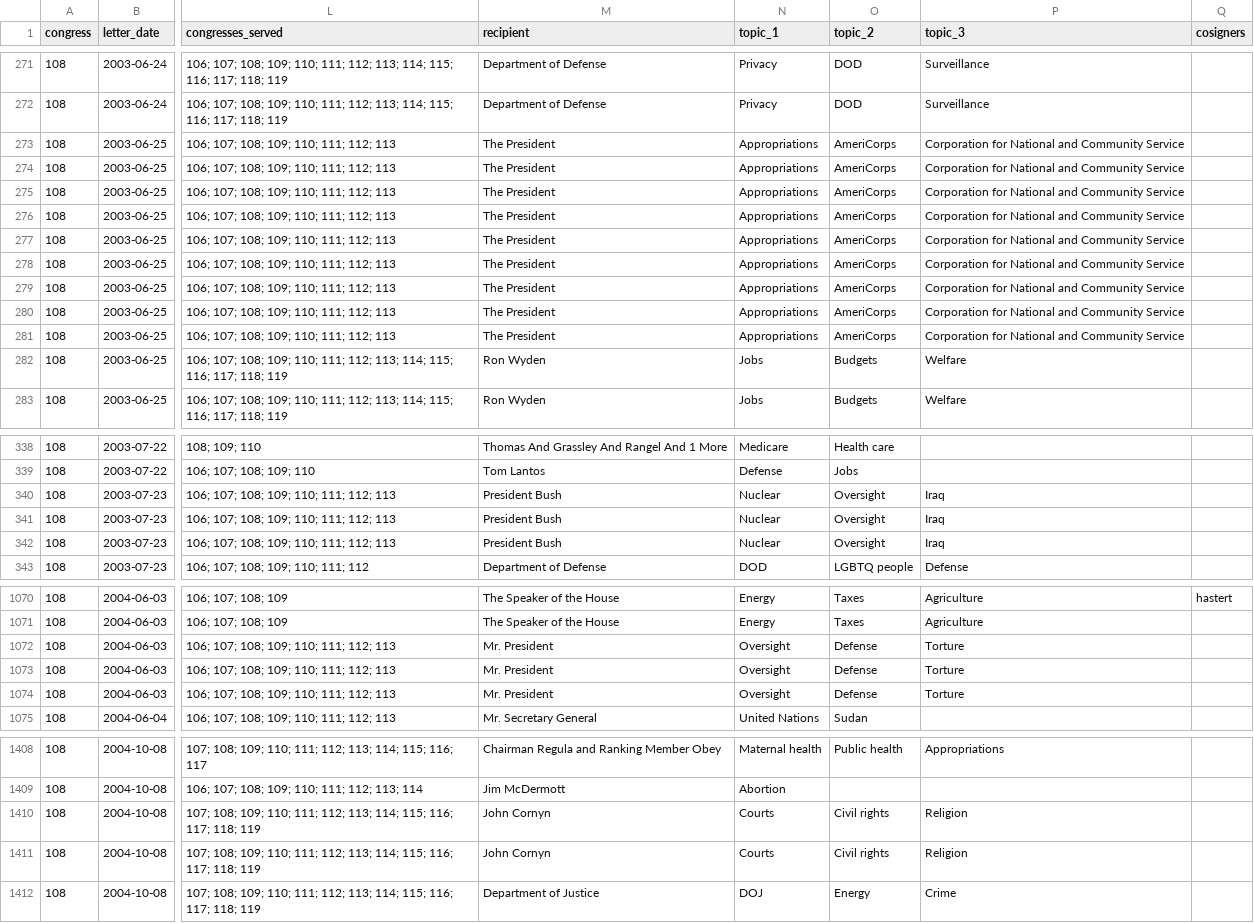
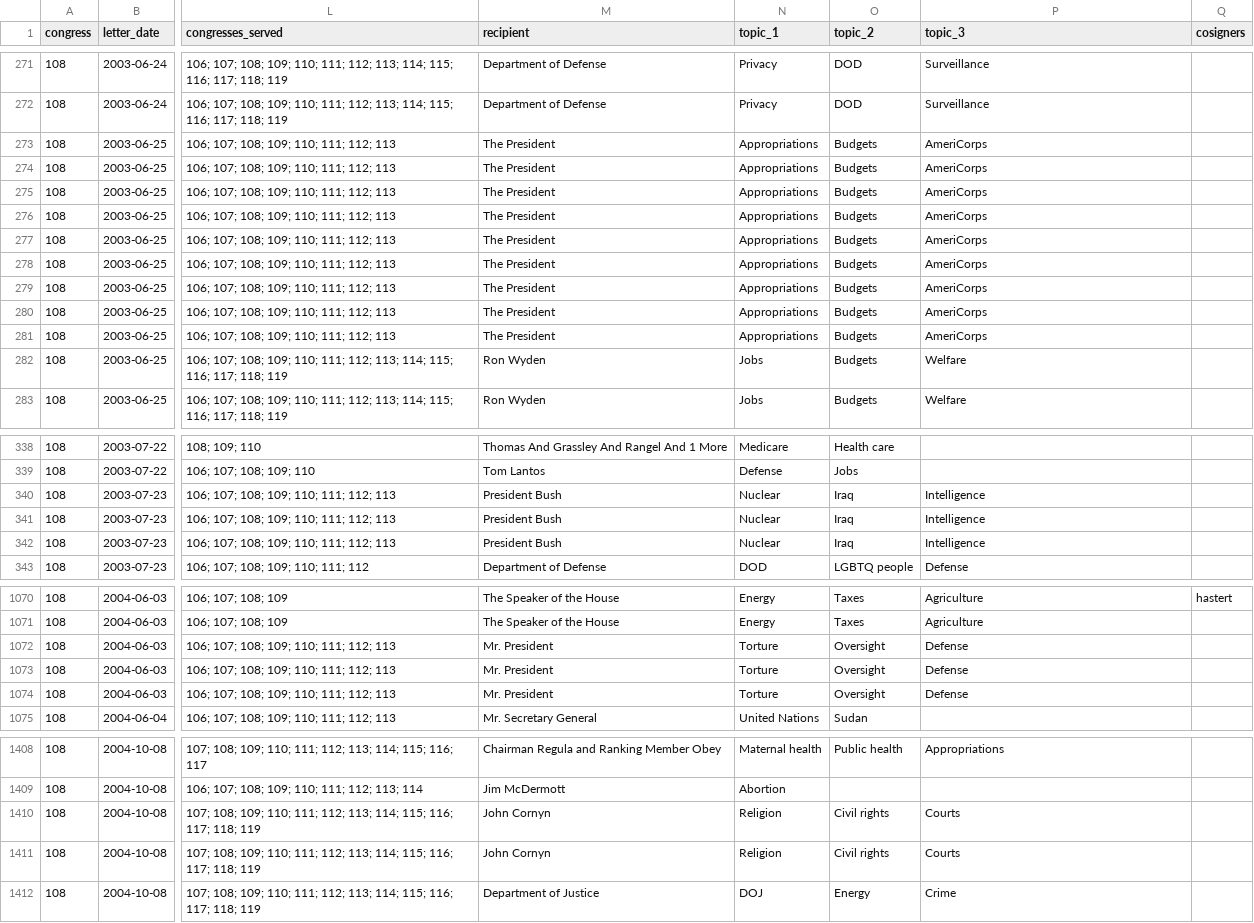
Before and after one commit to internetarchivecanada/Explorer-Congressional-Letters-108, a CSV file: data/letters-from-congress-108th.csv, drawn as a sheet; only a part is shown, gaps mark what is left out; the diff covers the shown part only; the diff names each change by its address in the sheet, - before the commit and + after, or states it on an @@ line.

```diff
--- a/data/letters-from-congress-108th.csv
+++ b/data/letters-from-congress-108th.csv
-O273:O281 (topic_2): AmeriCorps
+O273:O281 (topic_2): Budgets
-P273:P281 (topic_3): Corporation for National and Community Service
+P273:P281 (topic_3): AmeriCorps
-O340:O342 (topic_2): Oversight
+O340:O342 (topic_2): Iraq
-P340:P342 (topic_3): Iraq
+P340:P342 (topic_3): Intelligence
-N1072:N1074 (topic_1): Oversight
+N1072:N1074 (topic_1): Torture
-O1072:O1074 (topic_2): Defense
+O1072:O1074 (topic_2): Oversight
-P1072:P1074 (topic_3): Torture
+P1072:P1074 (topic_3): Defense
-N1410:N1411 (topic_1): Courts
+N1410:N1411 (topic_1): Religion
-P1410:P1411 (topic_3): Religion
+P1410:P1411 (topic_3): Courts
```
Also changed, not shown: 12 edited cells elsewhere in this file, 26 other files.
